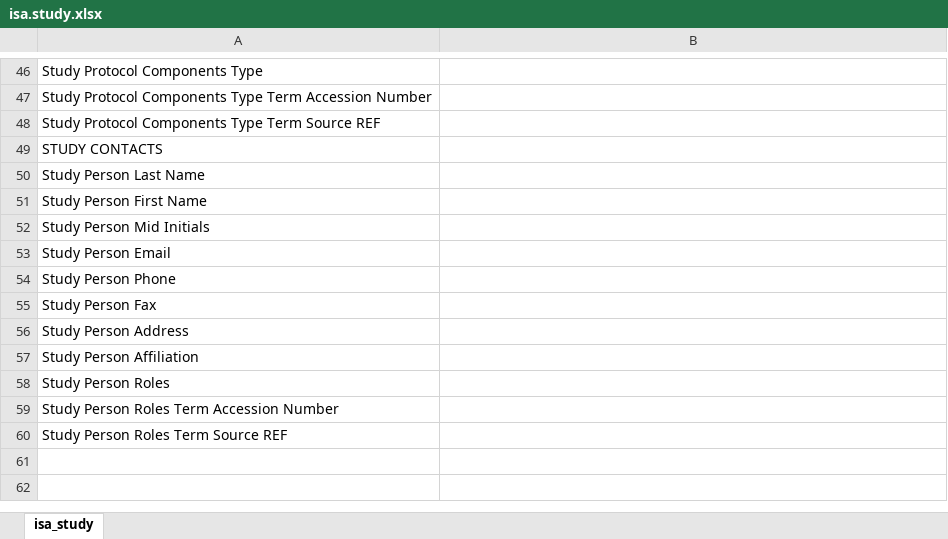
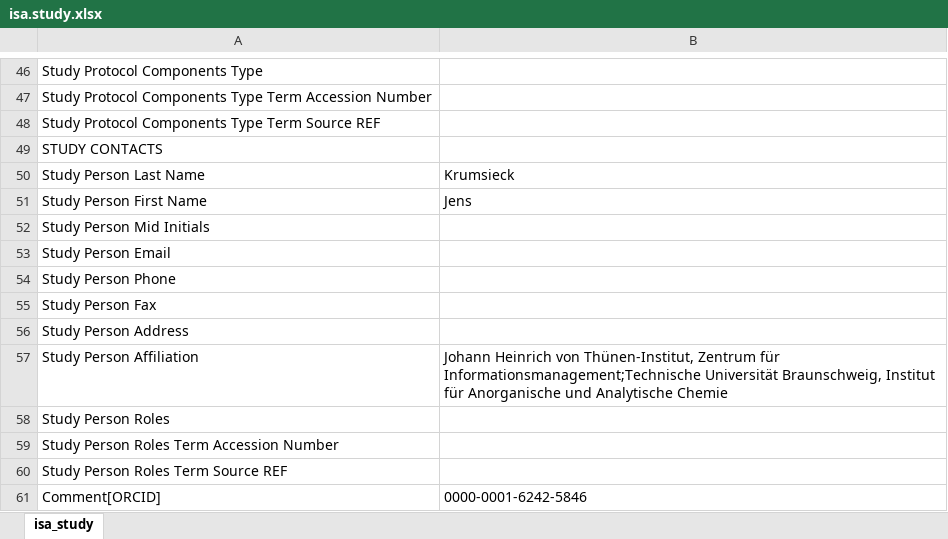
Before and after one commit to fairagro/m4.4_renku-test-arc, an Excel workbook: studies/language-usage/isa.study.xlsx, sheet isa_study, drawn as a sheet; only a part is shown, gaps mark what is left out; values as stored, in another font and other column widths than the file's, no borders; the diff names each change by its address in the sheet, - before the commit and + after, or states it on an @@ line.

```diff
--- a/studies/language-usage/isa.study.xlsx (sheet isa_study)
+++ b/studies/language-usage/isa.study.xlsx (sheet isa_study)
-B50: (empty)
+B50: Krumsieck
-B51: (empty)
+B51: Jens
-B57: (empty)
+B57: Johann Heinrich von Thünen-Institut, Zentrum für Informationsmanagement;Technische Universität Braunschweig, Institut für Anorganische und Analytische Chemie
+row 61: Comment[ORCID] | 0000-0001-6242-5846
```
Also changed, not shown: 8 other files.
